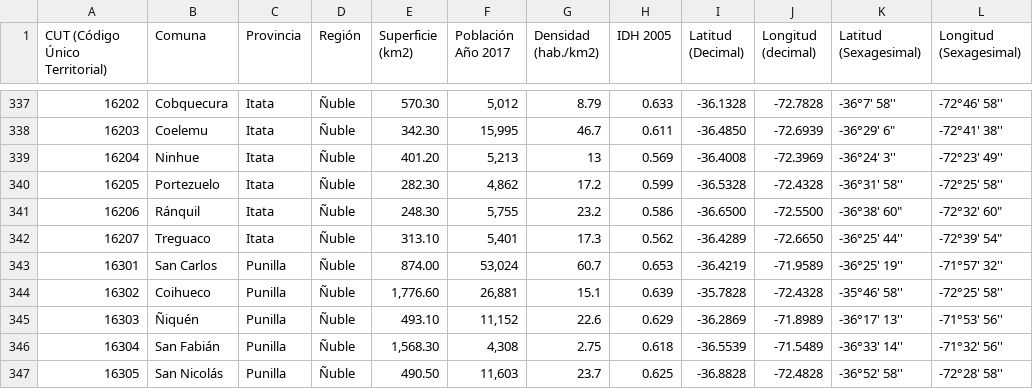
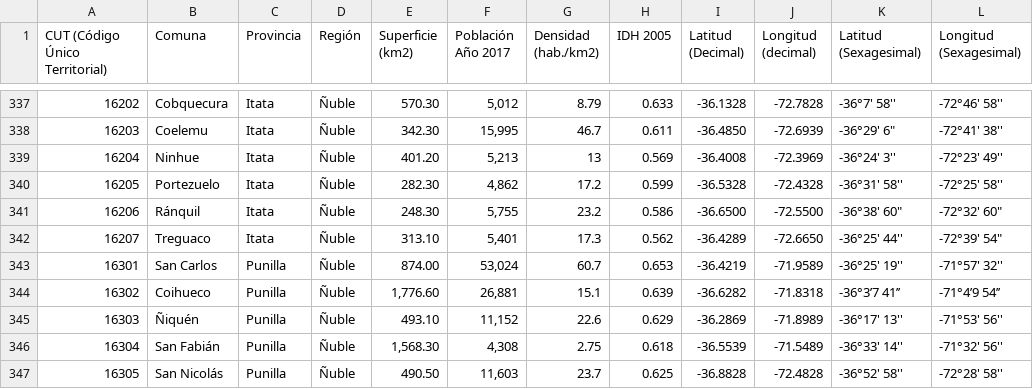
Before and after one commit to altazor-1967/Comunas-de-Chile, a CSV file: Latitud - Longitud Chile.csv, drawn as a sheet; only a part is shown, gaps mark what is left out.

```diff
--- a/Latitud - Longitud Chile.csv
+++ b/Latitud - Longitud Chile.csv
@@ -343,3 +343,3 @@
 16301,San Carlos,Punilla, Ñuble, 874.00 ," 53,024 ",60.7,0.653,-36.4219 ,-71.9589 , -36°25' 19'' , -71°57' 32''
-16302,Coihueco,Punilla, Ñuble," 1,776.60 "," 26,881 ",15.1,0.639,-35.7828 ,-72.4328 , -35°46' 58'' , -72°25' 58''
+16302,Coihueco,Punilla, Ñuble," 1,776.60 "," 26,881 ",15.1,0.639,-36.6282 ,-71.8318 , -36°3’7 41’’ , -71°4’9 54’’
 16303,Ñiquén,Punilla, Ñuble, 493.10 ," 11,152 ",22.6,0.629,-36.2869 ,-71.8989 , -36°17' 13'' , -71°53' 56''
```
Also changed, not shown: 1 other file.
